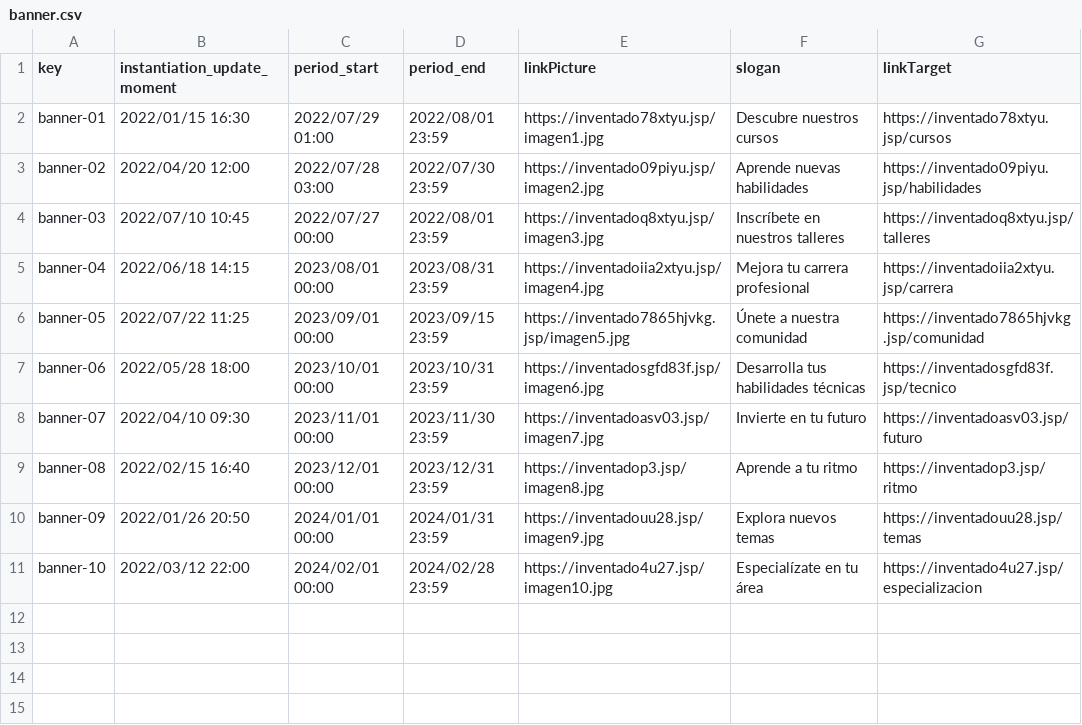
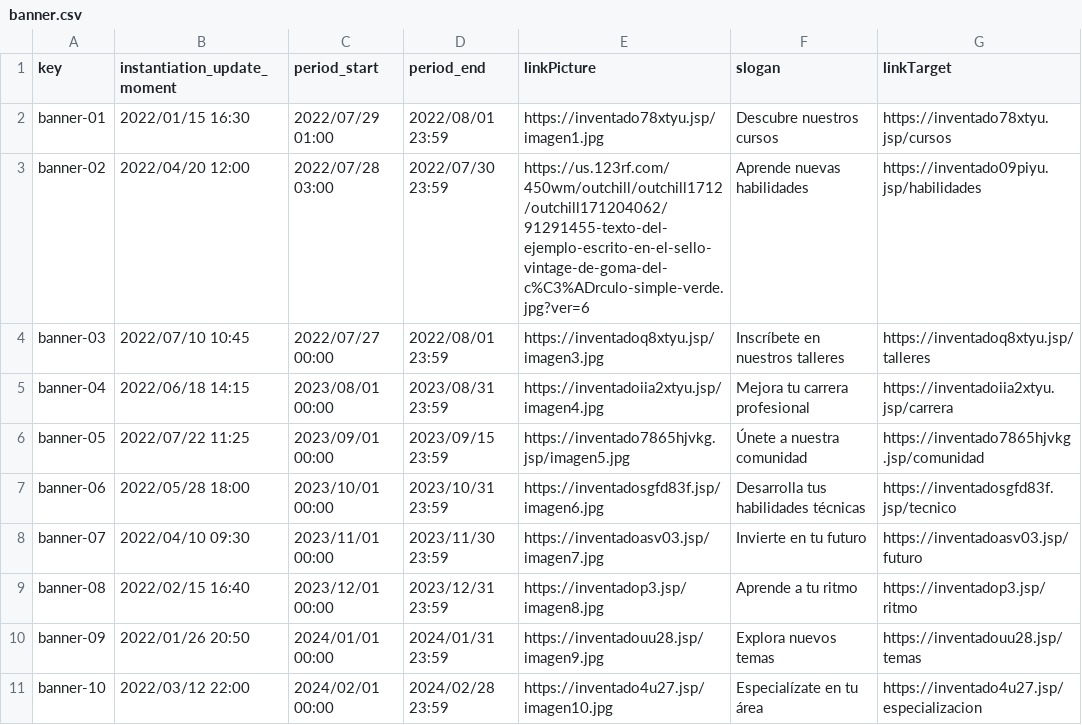
Before and after one commit to antoniopelaezmoreno/Acme-L3-D04, a CSV file: src/main/webapp/WEB-INF/resources/sample-data/banner.csv, drawn as a sheet.

Commit message:
csv banner añadida foto

```diff
--- a/src/main/webapp/WEB-INF/resources/sample-data/banner.csv
+++ b/src/main/webapp/WEB-INF/resources/sample-data/banner.csv
@@ -2,3 +2,3 @@ key,instantiation_update_moment,period_start,period_end,linkPicture,slogan,linkT
 banner-01,2022/01/15 16:30,2022/07/29 01:00,2022/08/01 23:59,https://inventado78xtyu.jsp/imagen1.jpg,Descubre nuestros cursos,https://inventado78xtyu.jsp/cursos
-banner-02,2022/04/20 12:00,2022/07/28 03:00,2022/07/30 23:59,https://inventado09piyu.jsp/imagen2.jpg,Aprende nuevas habilidades,https://inventado09piyu.jsp/habilidades
+banner-02,2022/04/20 12:00,2022/07/28 03:00,2022/07/30 23:59,https://us.123rf.com/450wm/outchill/outchill1712/outchill171204062/91291455-texto-del-ejemplo-escrito-en-el-sello-vintage-de-goma-del-c%C3%ADrculo-simple-verde.jpg?ver=6,Aprende nuevas habilidades,https://inventado09piyu.jsp/habilidades
 banner-03,2022/07/10 10:45,2022/07/27 00:00,2022/08/01 23:59,https://inventadoq8xtyu.jsp/imagen3.jpg,Inscríbete en nuestros talleres,https://inventadoq8xtyu.jsp/talleres
```
Also changed, not shown: 1 other file.
